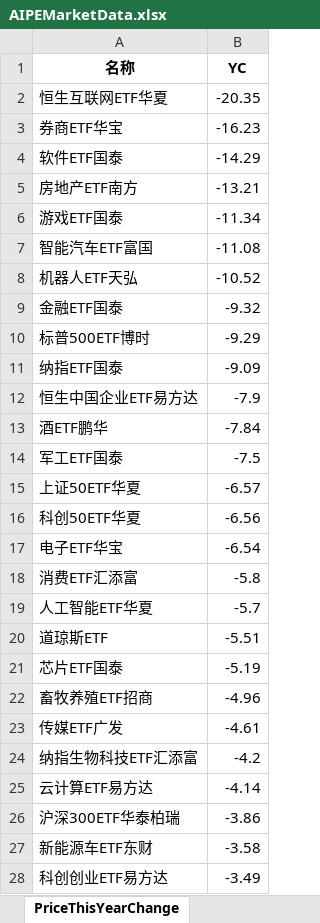
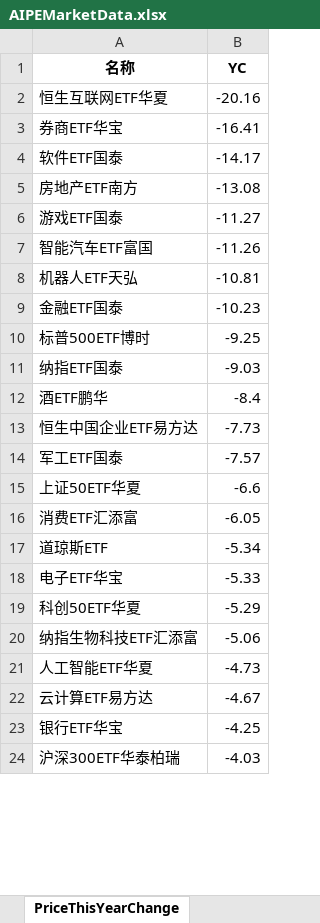
Before and after one commit to digital-era/AIPEMarketDashboard, an Excel workbook: AIPEMarketData.xlsx, sheet PriceThisYearChange, drawn as a sheet; only a part is shown; values as stored, in another font and other column widths than the file's, no borders; removed rows and columns are numbered as before the commit, all else as after; the diff covers the shown part only; the diff names each change by its address in the sheet, - before the commit and + after, or states it on an @@ line.

```diff
--- a/AIPEMarketData.xlsx (sheet PriceThisYearChange)
+++ b/AIPEMarketData.xlsx (sheet PriceThisYearChange)
-B2 (YC): -20.35
+B2 (YC): -20.16
-B3 (YC): -16.23
+B3 (YC): -16.41
-B4 (YC): -14.29
+B4 (YC): -14.17
-B5 (YC): -13.21
+B5 (YC): -13.08
-B6 (YC): -11.34
+B6 (YC): -11.27
-B7 (YC): -11.08
+B7 (YC): -11.26
-B8 (YC): -10.52
+B8 (YC): -10.81
-B9 (YC): -9.32
+B9 (YC): -10.23
-B10 (YC): -9.29
+B10 (YC): -9.25
-B11 (YC): -9.09
+B11 (YC): -9.03
-row 12: 恒生中国企业ETF易方达 | -7.9
-B12 (YC): -7.84
+B12 (YC): -8.4
+row 13: 恒生中国企业ETF易方达 | -7.73
-B14 (YC): -7.5
+B14 (YC): -7.57
-B15 (YC): -6.57
+B15 (YC): -6.6
-row 16: 科创50ETF华夏 | -6.56
-row 17: 电子ETF华宝 | -6.54
-B16 (YC): -5.8
+B16 (YC): -6.05
-row 19: 人工智能ETF华夏 | -5.7
-B17 (YC): -5.51
+B17 (YC): -5.34
-row 21: 芯片ETF国泰 | -5.19
-row 22: 畜牧养殖ETF招商 | -4.96
-row 23: 传媒ETF广发 | -4.61
+row 18: 电子ETF华宝 | -5.33
+row 19: 科创50ETF华夏 | -5.29
-B20 (YC): -4.2
+B20 (YC): -5.06
+row 21: 人工智能ETF华夏 | -4.73
-B22 (YC): -4.14
+B22 (YC): -4.67
+row 23: 银行ETF华宝 | -4.25
-B24 (YC): -3.86
+B24 (YC): -4.03
-row 27: 新能源车ETF东财 | -3.58
-row 28: 科创创业ETF易方达 | -3.49
```
Also changed, not shown: 17 added rows, 13 removed rows and 21 edited cells elsewhere in this sheet, sheet TopStockIn5DaysMainFund, sheet DistributeHotIndustry, sheet PriceChangeFrom2021, sheet ShareThisYearChange, sheet ShareChangeFrom2021, sheet ARGroup, 7 more sheets, 1 other file.
